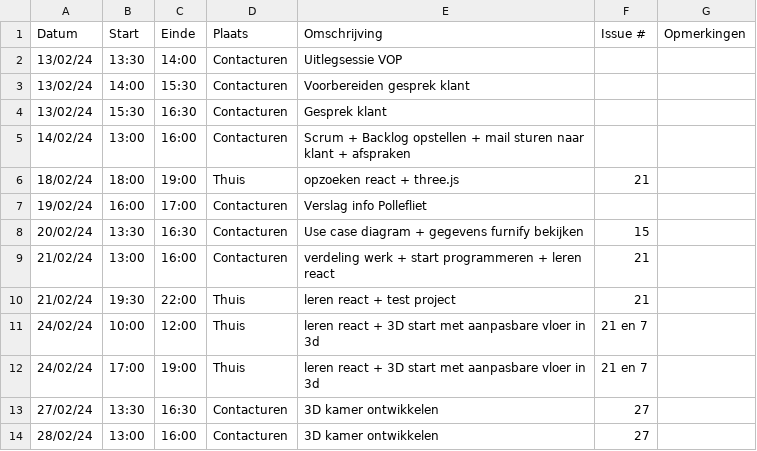
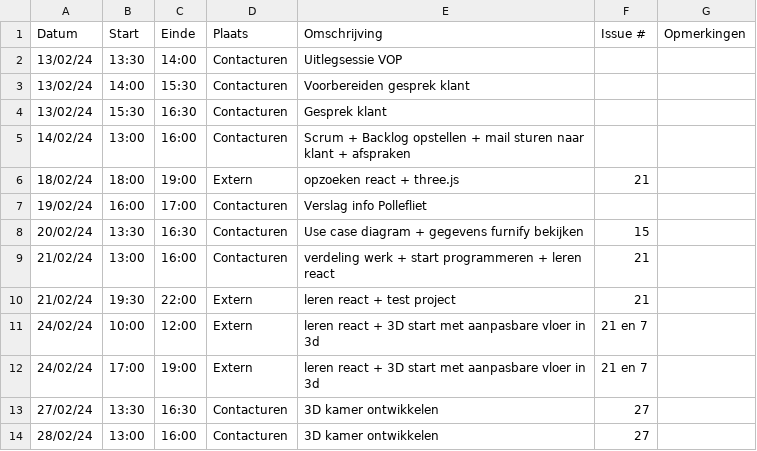
Before and after one commit to wiebe-vandendriessche/furnify, a CSV file: logboeken/Wiebe.Vandendriessche.csv, drawn as a sheet.

Commit message:
Update Wiebe.Vandendriessche.csv

```diff
--- a/logboeken/Wiebe.Vandendriessche.csv
+++ b/logboeken/Wiebe.Vandendriessche.csv
@@ -5,3 +5,3 @@ Datum,Start,Einde,Plaats,Omschrijving,Issue #,Opmerkingen
 14/02/24,13:00,16:00,Contacturen,Scrum + Backlog opstellen + mail sturen naar klant + afspraken,,
-18/02/24,18:00,19:00,Thuis, opzoeken react + three.js,21,
+18/02/24,18:00,19:00,Extern, opzoeken react + three.js,21,
 19/02/24,16:00,17:00,Contacturen,Verslag info Pollefliet,,
@@ -9,5 +9,5 @@ Datum,Start,Einde,Plaats,Omschrijving,Issue #,Opmerkingen
 21/02/24,13:00,16:00,Contacturen,verdeling werk + start programmeren + leren react,21,
-21/02/24,19:30,22:00,Thuis,leren react + test project,21,
-24/02/24,10:00,12:00,Thuis,leren react + 3D start met aanpasbare vloer in 3d,21 en 7,
-24/02/24,17:00,19:00,Thuis,leren react + 3D start met aanpasbare vloer in 3d,21 en 7,
+21/02/24,19:30,22:00,Extern,leren react + test project,21,
+24/02/24,10:00,12:00,Extern,leren react + 3D start met aanpasbare vloer in 3d,21 en 7,
+24/02/24,17:00,19:00,Extern,leren react + 3D start met aanpasbare vloer in 3d,21 en 7,
 27/02/24,13:30,16:30,Contacturen,3D kamer ontwikkelen,27,
```
